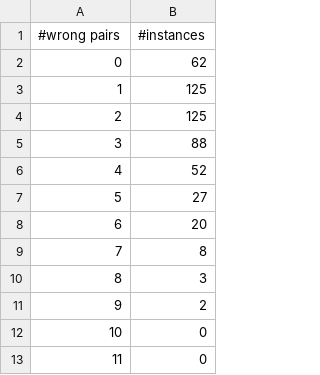
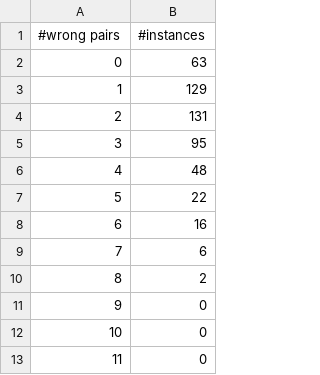
Before and after one commit to XuanxiangHuang/Xfr-Sv, a CSV file: shap_scores/wrong_pairs/b_lundberg/threeOf9.csv, drawn as a sheet; only a part is shown.

```diff
--- a/shap_scores/wrong_pairs/b_lundberg/threeOf9.csv
+++ b/shap_scores/wrong_pairs/b_lundberg/threeOf9.csv
@@ -1,12 +1,12 @@
 #wrong pairs,#instances
-0,62
-1,125
-2,125
-3,88
-4,52
-5,27
-6,20
-7,8
-8,3
-9,2
+0,63
+1,129
+2,131
+3,95
+4,48
+5,22
+6,16
+7,6
+8,2
+9,0
 10,0
```
Also changed, not shown: shap_scores/wrong_pairs/b_lundberg/mofn_3_7_10.csv, shap_scores/wrong_pairs/b_lundberg/parity5+5.csv, 8 other files.
